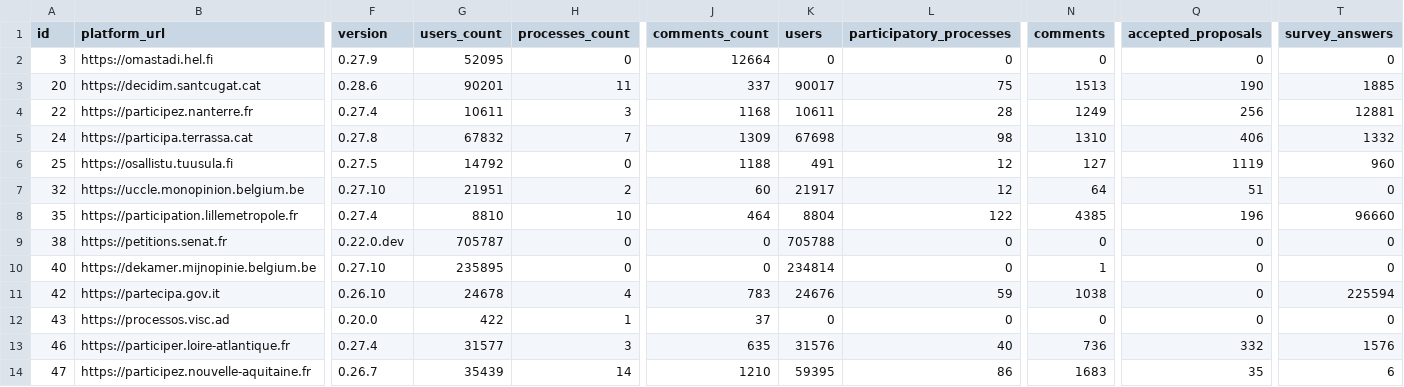
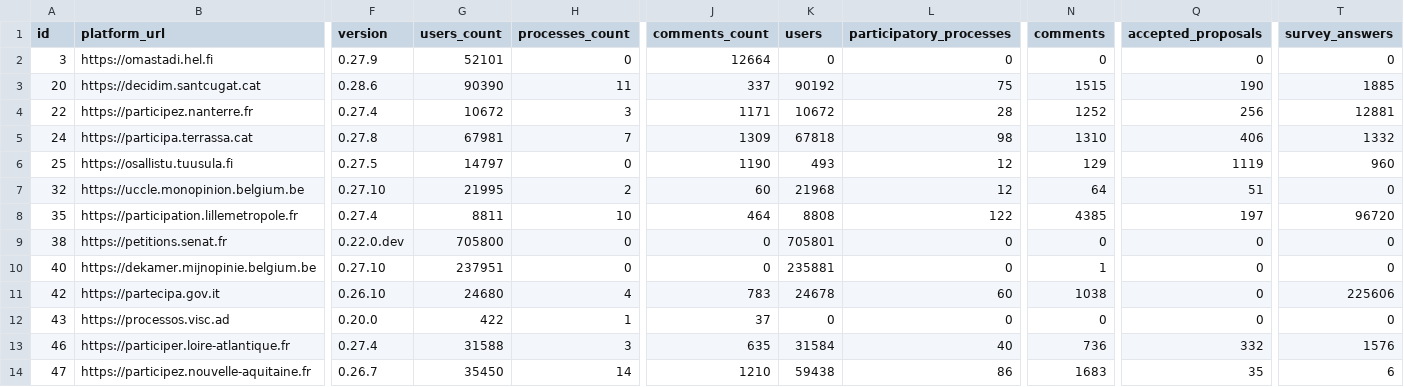
Before and after one commit to digidemlab/decidim-census, a CSV file: _data/platforms.csv, drawn as a sheet; only a part is shown, gaps mark what is left out; the diff covers the shown part only; the diff names each change by its address in the sheet, - before the commit and + after, or states it on an @@ line.

Commit message:
Updating the data

```diff
--- a/_data/platforms.csv
+++ b/_data/platforms.csv
-G2 (users_count): 52095
+G2 (users_count): 52101
-G3 (users_count): 90201
+G3 (users_count): 90390
-K3 (users): 90017
+K3 (users): 90192
-N3 (comments): 1513
+N3 (comments): 1515
-G4 (users_count): 10611
+G4 (users_count): 10672
-J4 (comments_count): 1168
+J4 (comments_count): 1171
-K4 (users): 10611
+K4 (users): 10672
-N4 (comments): 1249
+N4 (comments): 1252
-G5 (users_count): 67832
+G5 (users_count): 67981
-K5 (users): 67698
+K5 (users): 67818
-G6 (users_count): 14792
+G6 (users_count): 14797
-J6 (comments_count): 1188
+J6 (comments_count): 1190
-K6 (users): 491
+K6 (users): 493
-N6 (comments): 127
+N6 (comments): 129
-G7 (users_count): 21951
+G7 (users_count): 21995
-K7 (users): 21917
+K7 (users): 21968
-G8 (users_count): 8810
+G8 (users_count): 8811
-K8 (users): 8804
+K8 (users): 8808
-Q8 (accepted_proposals): 196
+Q8 (accepted_proposals): 197
-T8 (survey_answers): 96660
+T8 (survey_answers): 96720
-G9 (users_count): 705787
+G9 (users_count): 705800
-K9 (users): 705788
+K9 (users): 705801
-G10 (users_count): 235895
+G10 (users_count): 237951
-K10 (users): 234814
+K10 (users): 235881
-G11 (users_count): 24678
+G11 (users_count): 24680
-K11 (users): 24676
+K11 (users): 24678
-L11 (participatory_processes): 59
+L11 (participatory_processes): 60
-T11 (survey_answers): 225594
+T11 (survey_answers): 225606
-G13 (users_count): 31577
+G13 (users_count): 31588
-K13 (users): 31576
+K13 (users): 31584
-G14 (users_count): 35439
+G14 (users_count): 35450
-K14 (users): 59395
+K14 (users): 59438
```
Also changed, not shown: 1 added row and 42 edited cells elsewhere in this file, _data/historical/143 - decidonsensemble.tours.fr.csv, _data/historical/159 - jeparticipe.metropolegrandnancy.fr.csv, 39 other files.
